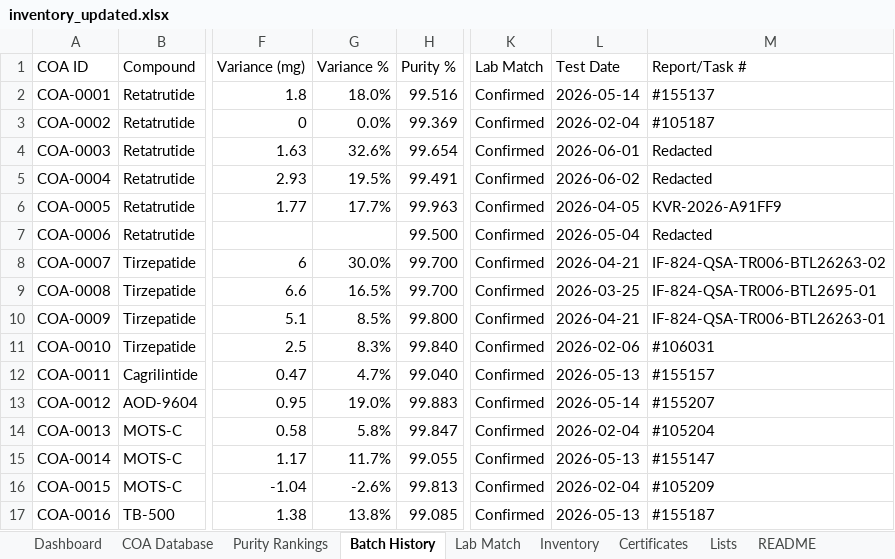
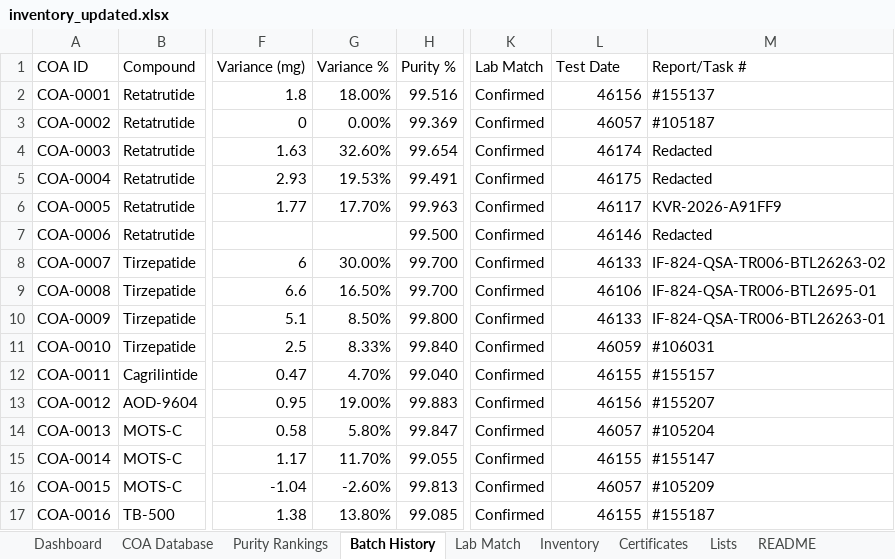
Before and after one commit to Thelaw818/TheFuture, an Excel workbook: inventory_updated.xlsx, sheet Batch History, drawn as a sheet; only a part is shown, gaps mark what is left out; values as stored, in another font and other column widths than the file's, no cell formats; conditional formats and table styles not drawn; the diff covers the shown part only; the diff names each change by its address in the sheet, - before the commit and + after, or states it on an @@ line.

```diff
--- a/inventory_updated.xlsx (sheet Batch History)
+++ b/inventory_updated.xlsx (sheet Batch History)
-G2 (Variance %): 18.0%
+G2 (Variance %): 18.00%
-L2 (Test Date): 2026-05-14
+L2 (Test Date): 46156
-G3 (Variance %): 0.0%
+G3 (Variance %): 0.00%
-L3 (Test Date): 2026-02-04
+L3 (Test Date): 46057
-G4 (Variance %): 32.6%
+G4 (Variance %): 32.60%
-L4 (Test Date): 2026-06-01
+L4 (Test Date): 46174
-G5 (Variance %): 19.5%
+G5 (Variance %): 19.53%
-L5 (Test Date): 2026-06-02
+L5 (Test Date): 46175
-G6 (Variance %): 17.7%
+G6 (Variance %): 17.70%
-L6 (Test Date): 2026-04-05
+L6 (Test Date): 46117
-L7 (Test Date): 2026-05-04
+L7 (Test Date): 46146
-G8 (Variance %): 30.0%
+G8 (Variance %): 30.00%
-L8 (Test Date): 2026-04-21
+L8 (Test Date): 46133
-G9 (Variance %): 16.5%
+G9 (Variance %): 16.50%
-L9 (Test Date): 2026-03-25
+L9 (Test Date): 46106
-G10 (Variance %): 8.5%
+G10 (Variance %): 8.50%
-L10 (Test Date): 2026-04-21
+L10 (Test Date): 46133
-G11 (Variance %): 8.3%
+G11 (Variance %): 8.33%
-L11 (Test Date): 2026-02-06
+L11 (Test Date): 46059
-G12 (Variance %): 4.7%
+G12 (Variance %): 4.70%
-L12 (Test Date): 2026-05-13
+L12 (Test Date): 46155
-G13 (Variance %): 19.0%
+G13 (Variance %): 19.00%
-L13 (Test Date): 2026-05-14
+L13 (Test Date): 46156
-G14 (Variance %): 5.8%
+G14 (Variance %): 5.80%
-L14 (Test Date): 2026-02-04
+L14 (Test Date): 46057
-G15 (Variance %): 11.7%
+G15 (Variance %): 11.70%
-L15 (Test Date): 2026-05-13
+L15 (Test Date): 46155
-G16 (Variance %): -2.6%
+G16 (Variance %): -2.60%
-L16 (Test Date): 2026-02-04
+L16 (Test Date): 46057
-G17 (Variance %): 13.8%
+G17 (Variance %): 13.80%
-L17 (Test Date): 2026-05-13
+L17 (Test Date): 46155
```
Also changed, not shown: 1 added row and 33 edited cells elsewhere in this sheet, sheet Purity Rankings, sheet COA Database, sheet Certificates, sheet Inventory, sheet COA Status, sheet Dashboard, 7 more sheets, other sheet tabs, cell formats, charts or pictures, inventory.xlsx, 4 other files.
